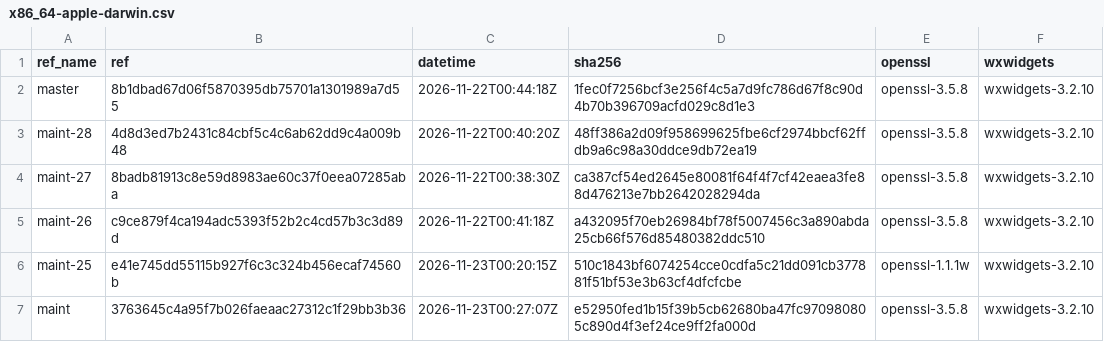
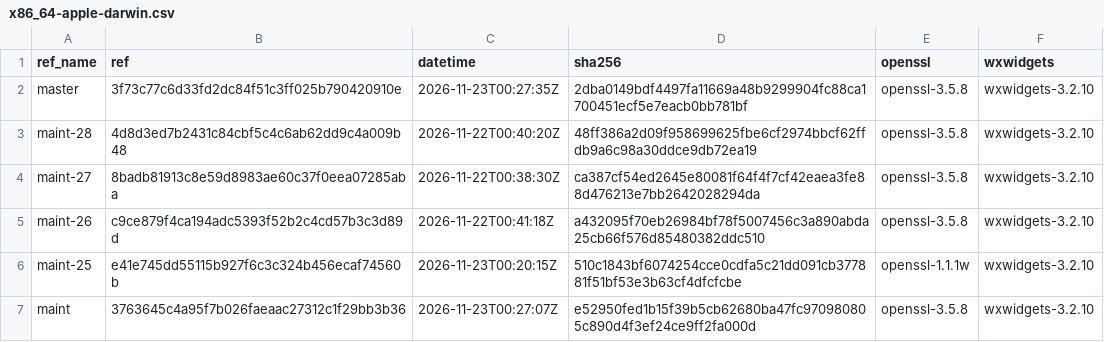
Before and after one commit to erlef/otp_builds, a CSV file: builds/x86_64-apple-darwin.csv, drawn as a sheet; only a part is shown.

```diff
--- a/builds/x86_64-apple-darwin.csv
+++ b/builds/x86_64-apple-darwin.csv
@@ -1,3 +1,3 @@
 ref_name,ref,datetime,sha256,openssl,wxwidgets
-master,8b1dbad67d06f5870395db75701a1301989a7d55,2026-11-22T00:44:18Z,1fec0f7256bcf3e256f4c5a7d9fc786d67f8c90d4b70b396709acfd029c8d1e3,openssl-3.5.8,wxwidgets-3.2.10
+master,3f73c77c6d33fd2dc84f51c3ff025b790420910e,2026-11-23T00:27:35Z,2dba0149bdf4497fa11669a48b9299904fc88ca1700451ecf5e7eacb0bb781bf,openssl-3.5.8,wxwidgets-3.2.10
 maint-28,4d8d3ed7b2431c84cbf5c4c6ab62dd9c4a009b48,2026-11-22T00:40:20Z,48ff386a2d09f958699625fbe6cf2974bbcf62ffdb9a6c98a30ddce9db72ea19,openssl-3.5.8,wxwidgets-3.2.10
```
